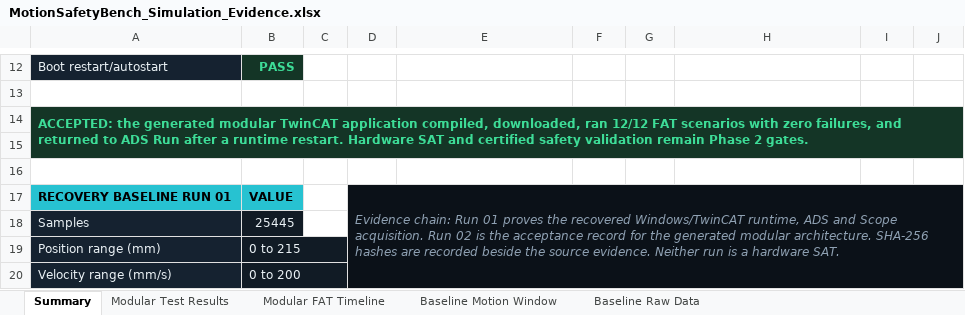
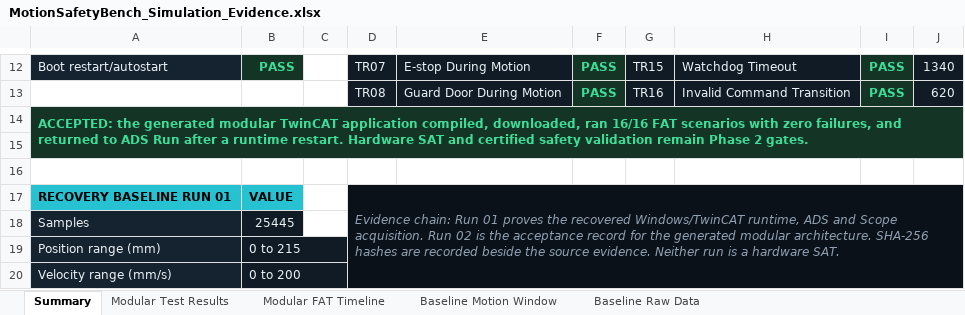
Before and after one commit to chad416/motion-safety-bench, an Excel workbook: outputs/motion-safety-bench/MotionSafetyBench_Simulation_Evidence.xlsx, sheet Summary, drawn as a sheet; only a part is shown, gaps mark what is left out; values as stored, in another font and other column widths than the file's, no borders; the diff covers the shown part only; the diff names each change by its address in the sheet, - before the commit and + after, or states it on an @@ line.

Commit message:
Complete motion safety bench software baseline

```diff
--- a/outputs/motion-safety-bench/MotionSafetyBench_Simulation_Evidence.xlsx (sheet Summary)
+++ b/outputs/motion-safety-bench/MotionSafetyBench_Simulation_Evidence.xlsx (sheet Summary)
-D12: (empty)
+D12: TR07
-D12:E13 fill: none
+D12:E13 fill: #111B25
-E12: (empty)
+E12: E-stop During Motion
-F12: (empty)
+F12: PASS
-F12:F13 fill: none
+F12:F13 fill: #143526
-G12: (empty)
+G12: TR15
-G12:H13 fill: none
+G12:H13 fill: #111B25
-H12: (empty)
+H12: Watchdog Timeout
-I12: (empty)
+I12: PASS
-I12:I13 fill: none
+I12:I13 fill: #143526
-J12: (empty)
+J12: 1340
-J12:J13 fill: none
+J12:J13 fill: #111B25
-row 13: (empty)
+row 13:  |  |  | TR08 | Guard Door During Motion | PASS | TR16 | Invalid Command Transition | PASS | 620
-A14: …downloaded, ran 12/12 FAT scenarios…
+A14: …downloaded, ran 16/16 FAT scenarios…
```
Also changed, not shown: 28 edited cells elsewhere in this sheet, sheet Modular FAT Timeline, sheet Modular Test Results, formulas that keep their value, charts or pictures, 49 other files.
